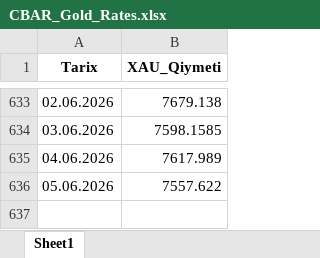
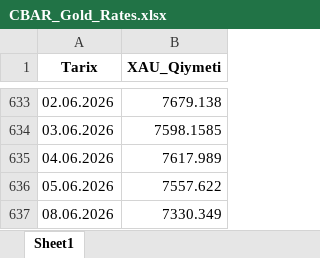
Before and after one commit to stomatoloq/qizil-qiymeti, an Excel workbook: CBAR_Gold_Rates.xlsx, sheet Sheet1, drawn as a sheet; only a part is shown, gaps mark what is left out; values as stored, in another font and other column widths than the file's, no borders; the diff names each change by its address in the sheet, - before the commit and + after, or states it on an @@ line.

```diff
--- a/CBAR_Gold_Rates.xlsx (sheet Sheet1)
+++ b/CBAR_Gold_Rates.xlsx (sheet Sheet1)
+row 637: 08.06.2026 | 7330.349
```
